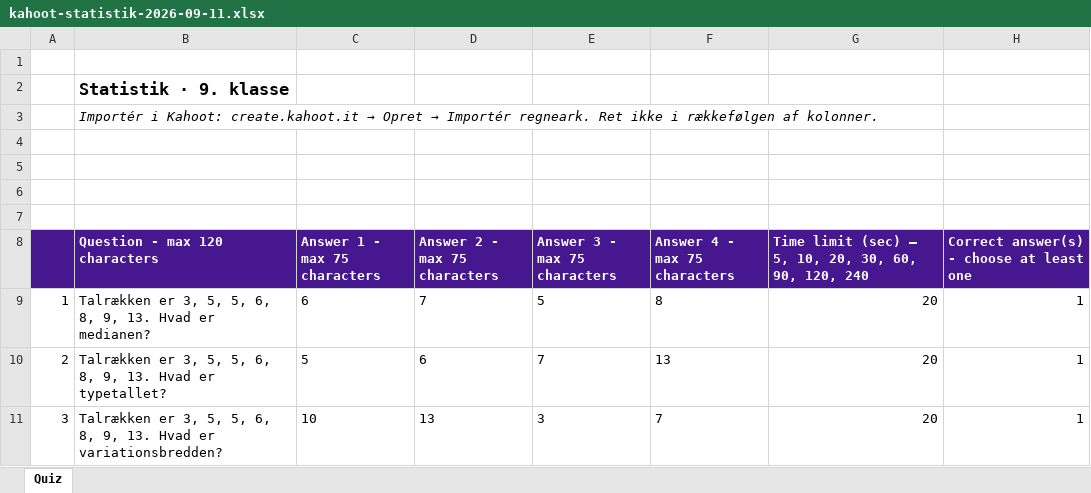
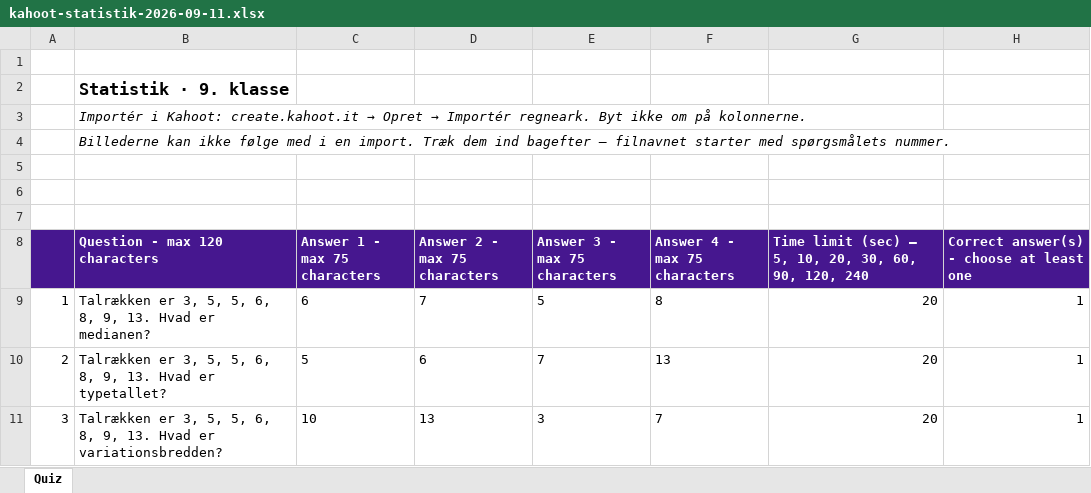
Before and after one commit to mibelibsen/kontiki, an Excel workbook: facit/kahoot-statistik-2026-09-11.xlsx, sheet Quiz, drawn as a sheet; only a part is shown; values as stored, in another font and other column widths than the file's, no borders; the diff covers the shown part only; the diff names each change by its address in the sheet, - before the commit and + after, or states it on an @@ line.

```diff
--- a/facit/kahoot-statistik-2026-09-11.xlsx (sheet Quiz)
+++ b/facit/kahoot-statistik-2026-09-11.xlsx (sheet Quiz)
-B3 (Question - max 120 characters): …Importér regneark. Ret ikke i rækkefølgen af kolonner.
+B3 (Question - max 120 characters): …Importér regneark. Byt ikke om på kolonnerne.
-B4 (Question - max 120 characters): (empty)
+B4 (Question - max 120 characters): Billederne kan ikke følge med i en import. Træk dem ind bagefter — filnavnet starter med spørgsmålets nummer.
```
Also changed, not shown: 10 added rows, 4 edited cells and row numbers in column A elsewhere in this sheet, 36 other files.
